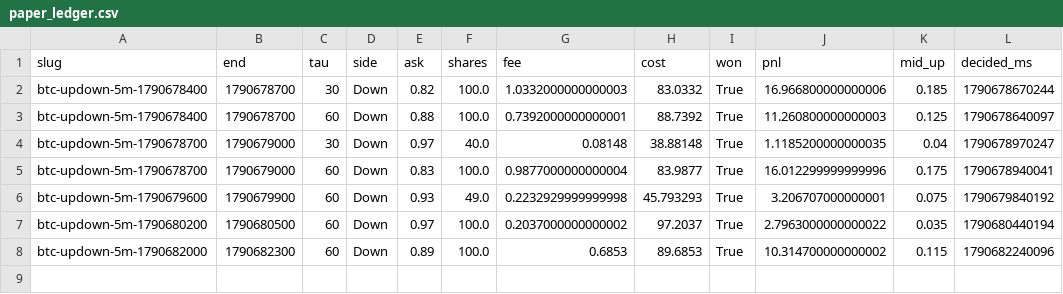
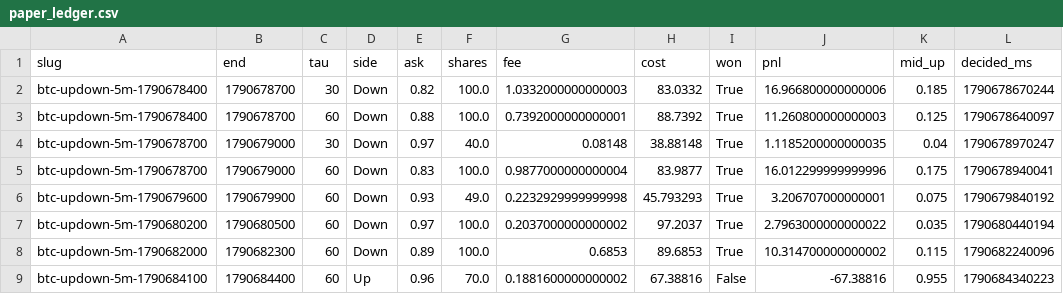
Before and after one commit to yangyangnovelist-hub/whole-web-station-clone, a CSV file: research/polymarket-5m/forward/paper_ledger.csv, drawn as a sheet.

```diff
--- a/research/polymarket-5m/forward/paper_ledger.csv
+++ b/research/polymarket-5m/forward/paper_ledger.csv
@@ -8 +8,2 @@ btc-updown-5m-1790680200,1790680500,60,Down,0.97,100.0,0.2037000000000002,97.203
 btc-updown-5m-1790682000,1790682300,60,Down,0.89,100.0,0.6853,89.6853,True,10.314700000000002,0.115,1790682240096
+btc-updown-5m-1790684100,1790684400,60,Up,0.96,70.0,0.1881600000000002,67.38816,False,-67.38816,0.955,1790684340223
```
Also changed, not shown: research/polymarket-5m/forward/markets.csv, research/polymarket-5m/forward/trades.csv, 2 other files.
